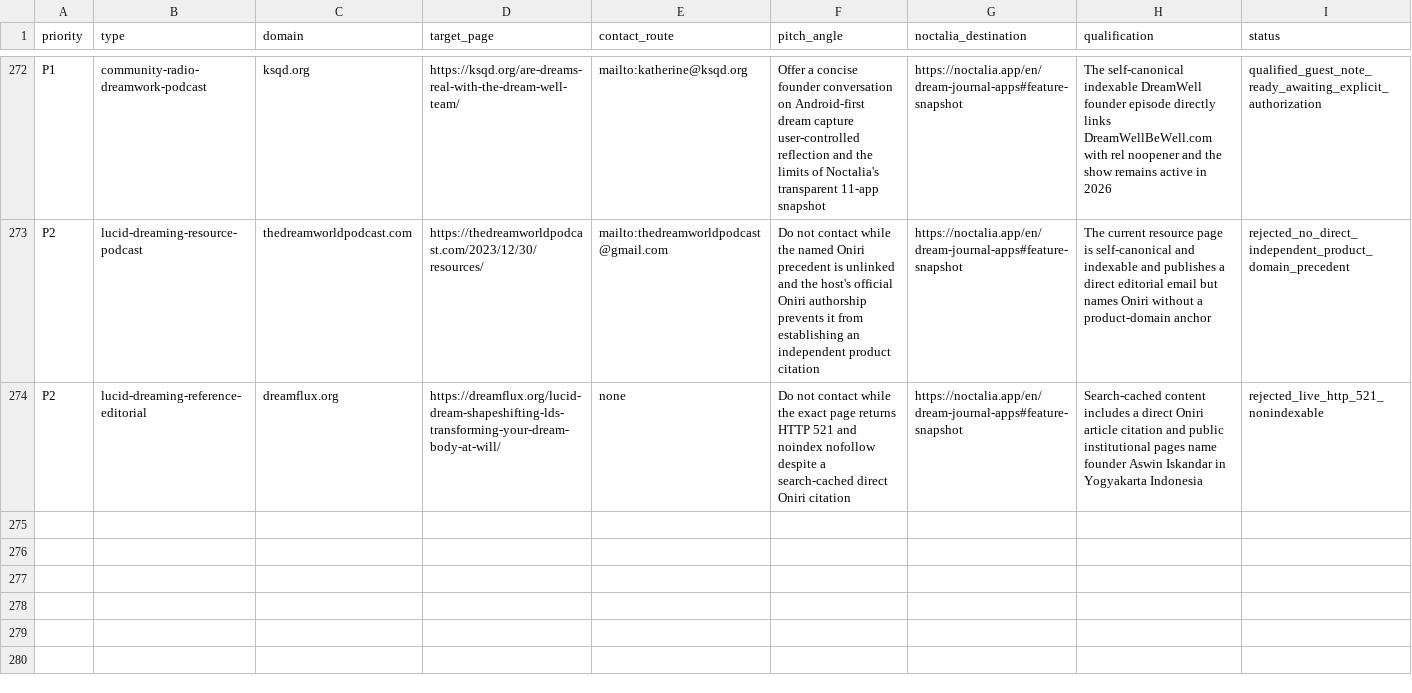
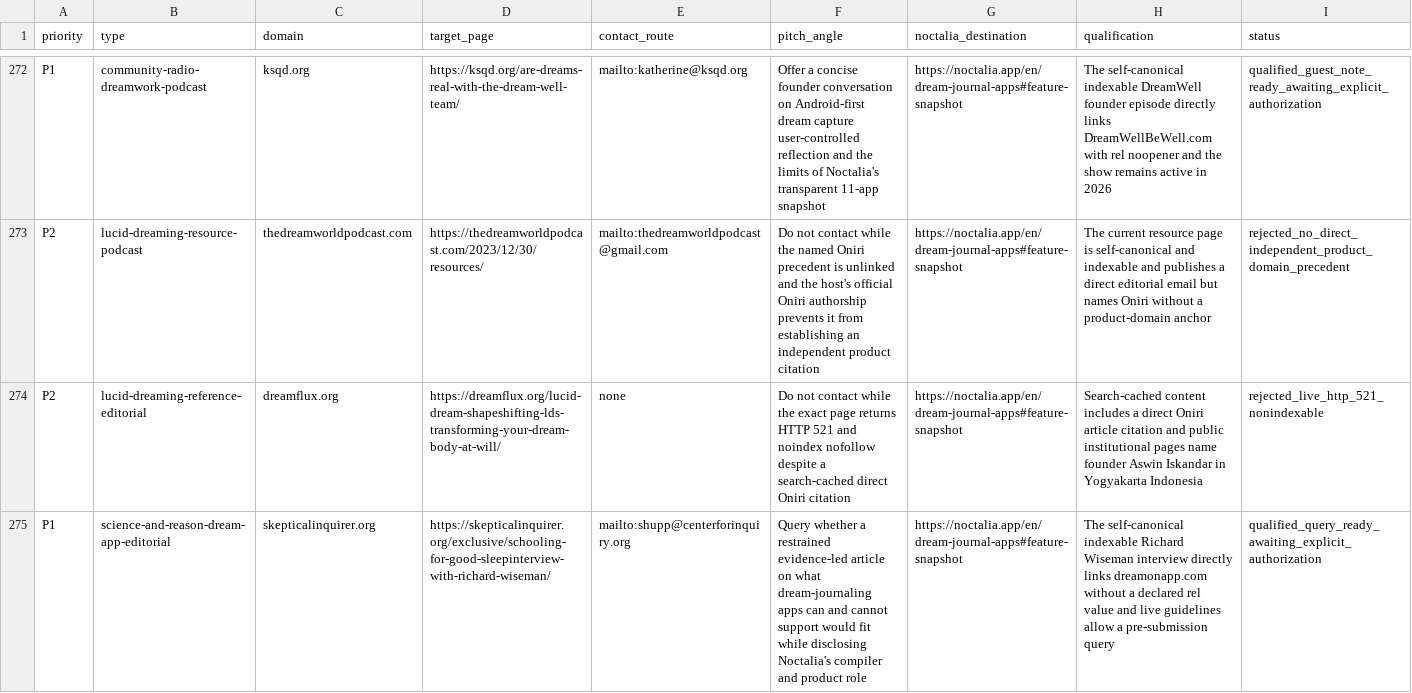
Before and after one commit to thannous/dreamer, a CSV file: marketing/seo/backlink-prospects-2026-07-31.csv, drawn as a sheet; only a part is shown, gaps mark what is left out; rows hold the shown columns only; the diff covers the shown part only; the diff names each change by its address in the sheet, - before the commit and + after, or states it on an @@ line.

Commit message:
docs(seo): record editorial discovery wave 59

```diff
--- a/marketing/seo/backlink-prospects-2026-07-31.csv
+++ b/marketing/seo/backlink-prospects-2026-07-31.csv
+row 275: P1 | science-and-reason-dream-app-editorial | skepticalinquirer.org | https://skepticalinquirer.org/exclusive/schooling-for-good-sleepinterview-with-richard-wiseman/ | mailto:shupp@centerforinquiry.org | Query whether a restrained evidence-led article on what dream-journaling apps can and cannot support would fit while disclosing Noctalia's compiler and product role | https://noctalia.app/en/dream-journal-apps#feature-snapshot | The self-canonical indexable Richard Wiseman interview directly links dreamonapp.com without a declared rel value and live guidelines allow a pre-submission query | qualified_query_ready_awaiting_explicit_authorization
```
Also changed, not shown: 2 added rows elsewhere in this file, 3 other files.
